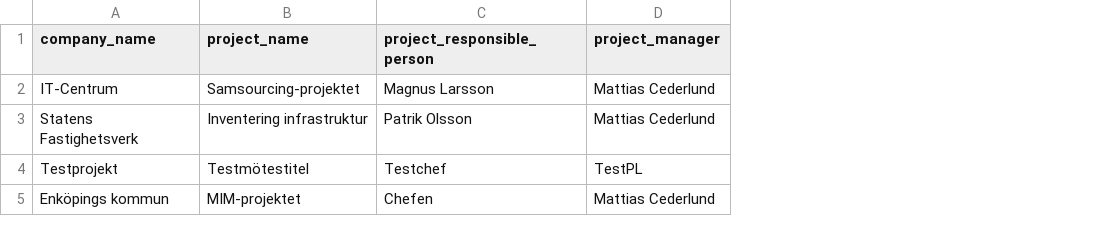
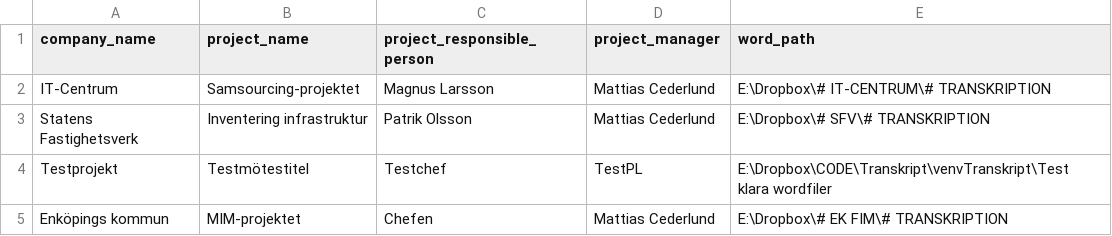
Before and after one commit to monoconsulting/venvTranskript, a CSV file: projects.csv, drawn as a sheet; the diff names each change by its address in the sheet, - before the commit and + after, or states it on an @@ line.

Commit message:
Update project details and fix unauthorized API requests

```diff
--- a/projects.csv
+++ b/projects.csv
+column E (word_path), rows 2-5: E:\Dropbox\# IT-CENTRUM\# TRANSKRIPTION | E:\Dropbox\# SFV\# TRANSKRIPTION | E:\Dropbox\CODE\Transkript\venvTranskript\Test klara wordfiler | E:\Dropbox\# EK FIM\# TRANSKRIPTION
```
Also changed, not shown: 5 other files.
